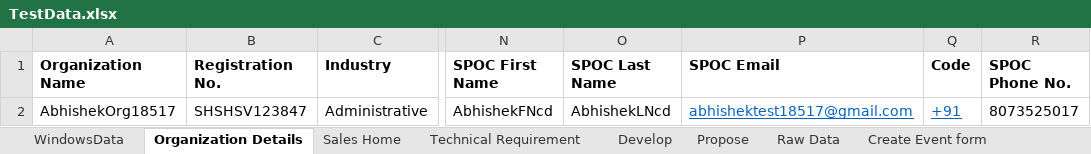
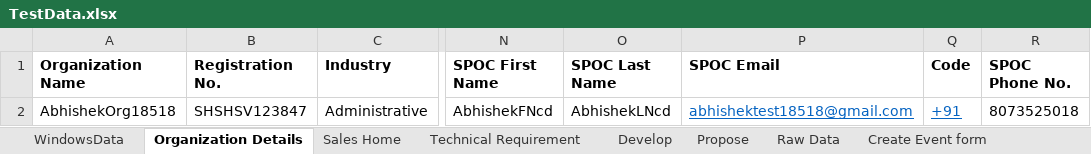
Before and after one commit to abhishekbirana/iCustomer_OSS_BSS, an Excel workbook: target/test-classes/TestData.xlsx, sheet Organization Details, drawn as a sheet; only a part is shown, gaps mark what is left out; values as stored, in another font and other column widths than the file's, no borders; the diff names each change by its address in the sheet, - before the commit and + after, or states it on an @@ line.

Commit message:
Abhishek-"200320241207"

```diff
--- a/target/test-classes/TestData.xlsx (sheet Organization Details)
+++ b/target/test-classes/TestData.xlsx (sheet Organization Details)
-A2 (Organization Name): AbhishekOrg18517
+A2 (Organization Name): AbhishekOrg18518
-P2 (SPOC Email): abhishektest18517@gmail.com
+P2 (SPOC Email): abhishektest18518@gmail.com
-R2 (SPOC Phone No.): 8073525017
+R2 (SPOC Phone No.): 8073525018
```
Also changed, not shown: sheet Sales Home, 2 other files.
